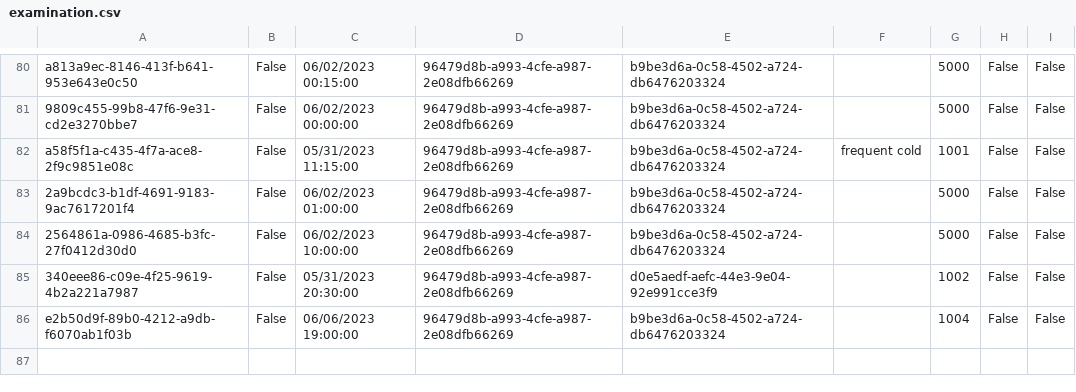
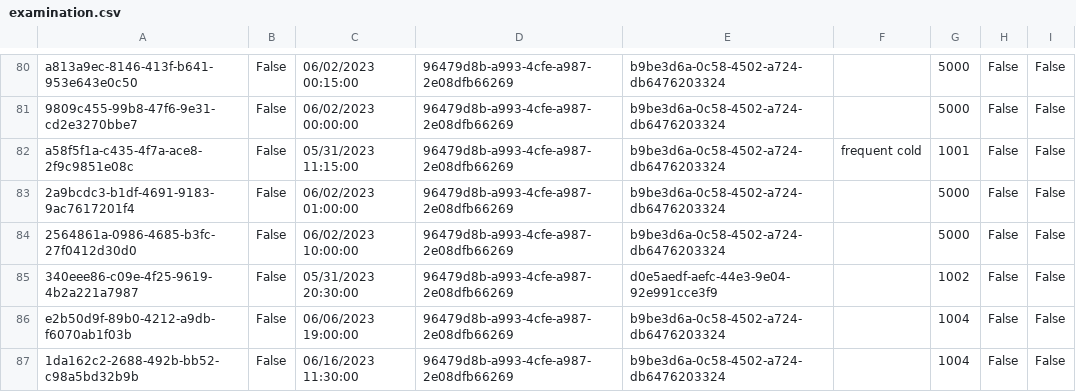
Before and after one commit to BulatovicBalsa/sims-project, a CSV file: Hospital/Data/examination.csv, drawn as a sheet; only a part is shown, gaps mark what is left out; the diff names each change by its address in the sheet, - before the commit and + after, or states it on an @@ line.

```diff
--- a/Hospital/Data/examination.csv
+++ b/Hospital/Data/examination.csv
+row 87: 1da162c2-2688-492b-bb52-c98a5bd32b9b | False | 06/16/2023 11:30:00 | 96479d8b-a993-4cfe-a987-2e08dfb66269 | b9be3d6a-0c58-4502-a724-db6476203324 |  | 1004 | False | False
```
Also changed, not shown: Hospital/Data/patients.csv, 3 other files.
